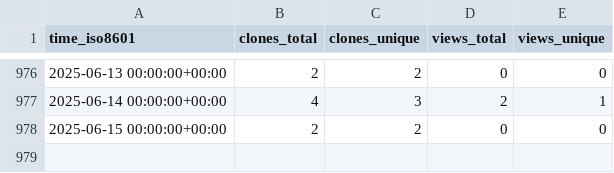
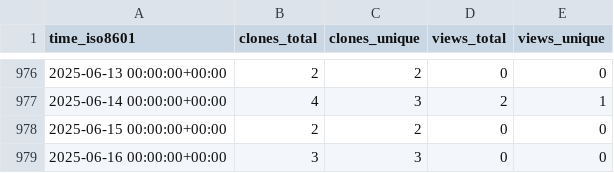
Before and after one commit to marcin-l/PegaDevTools, a CSV file: marcin-l/PegaDevTools/ghrs-data/views_clones_aggregate.csv, drawn as a sheet; only a part is shown, gaps mark what is left out.

```diff
--- a/marcin-l/PegaDevTools/ghrs-data/views_clones_aggregate.csv
+++ b/marcin-l/PegaDevTools/ghrs-data/views_clones_aggregate.csv
@@ -978 +978,2 @@ time_iso8601,clones_total,clones_unique,views_total,views_unique
 2025-06-15 00:00:00+00:00,2,2,0,0
+2025-06-16 00:00:00+00:00,3,3,0,0
```
Also changed, not shown: 1 other file.
